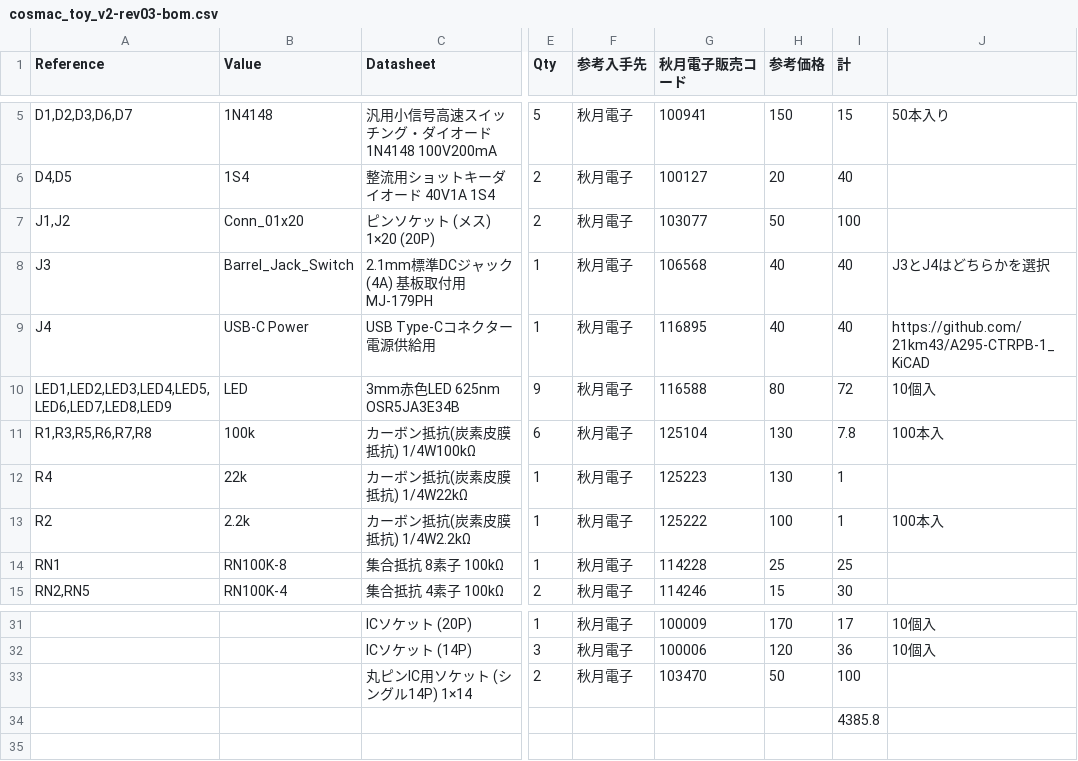
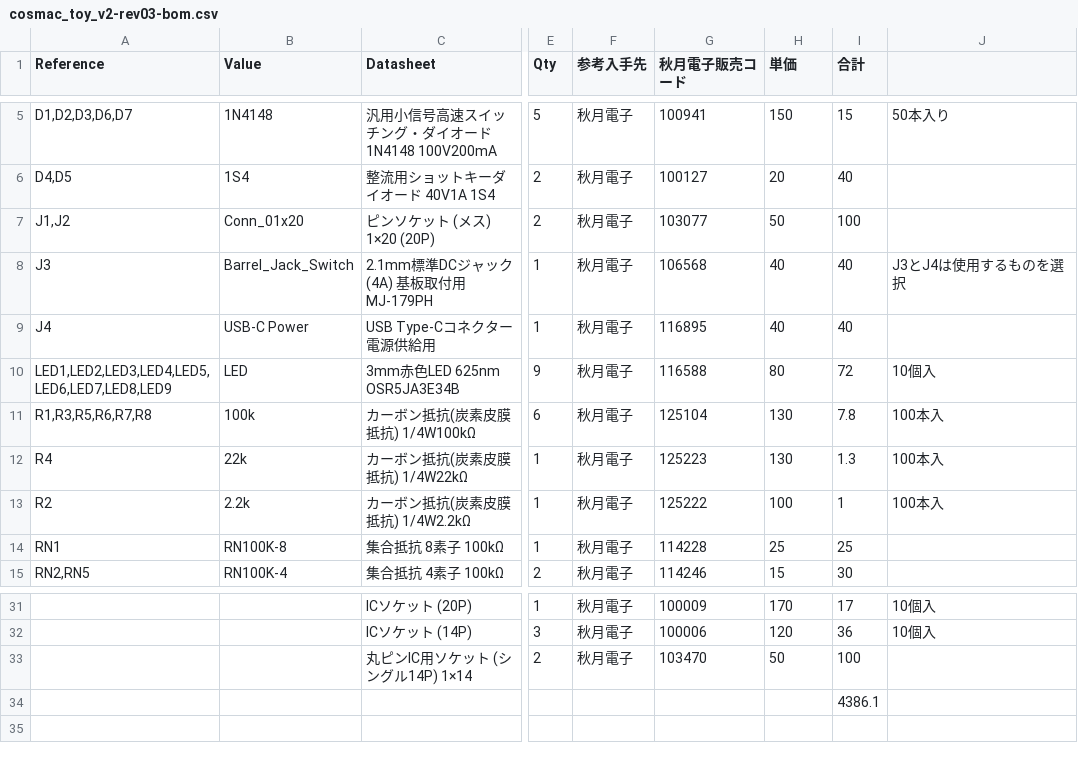
Before and after one commit to kanpapa/cosmac_toy_v2, a CSV file: bom/cosmac_toy_v2-rev03-bom.csv, drawn as a sheet; only a part is shown, gaps mark what is left out; the diff names each change by its address in the sheet, - before the commit and + after, or states it on an @@ line.

Commit message:
合計の誤りを修正

```diff
--- a/bom/cosmac_toy_v2-rev03-bom.csv
+++ b/bom/cosmac_toy_v2-rev03-bom.csv
-H1: 参考価格
+H1: 単価
-I1: 計
+I1: 合計
-J8: J3とJ4はどちらかを選択
+J8: J3とJ4は使用するものを選択
-J9: https://github.com/21km43/A295-CTRPB-1_KiCAD
+J9: (empty)
-I12 (合計): 1
+I12 (合計): 1.3
-J12: (empty)
+J12: 100本入
-I34 (合計): 4385.8
+I34 (合計): 4386.1
```
